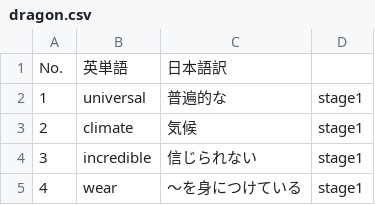
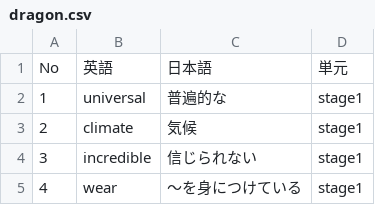
Before and after one commit to kohiramotonetz-create/student-app, a CSV file: public/dragon.csv, drawn as a sheet; only a part is shown; removed rows and columns are numbered as before the commit, all else as after; the diff names each change by its address in the sheet, - before the commit and + after, or states it on an @@ line.

```diff
--- a/public/dragon.csv
+++ b/public/dragon.csv
-row 1: No. | 英単語 | 日本語訳
+row 1: No | 英語 | 日本語 | 単元
```
Also changed, not shown: public/sokudoku.csv, public/target1900.csv, 1 other file.
